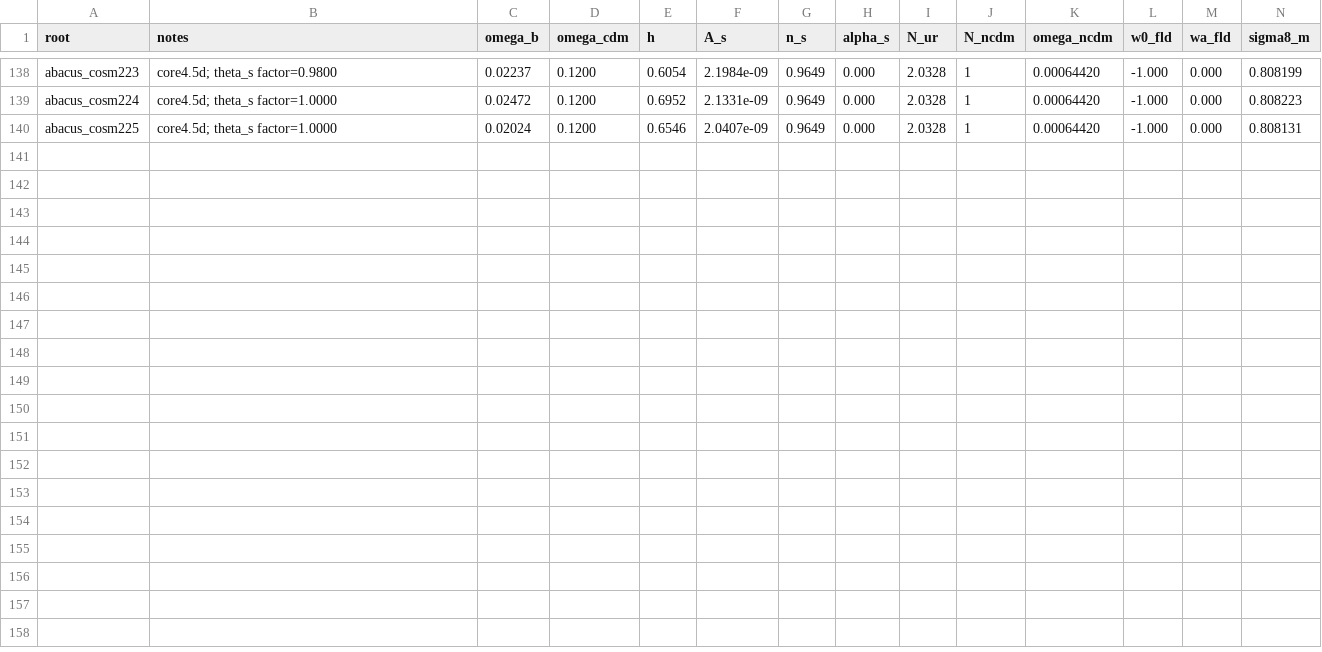
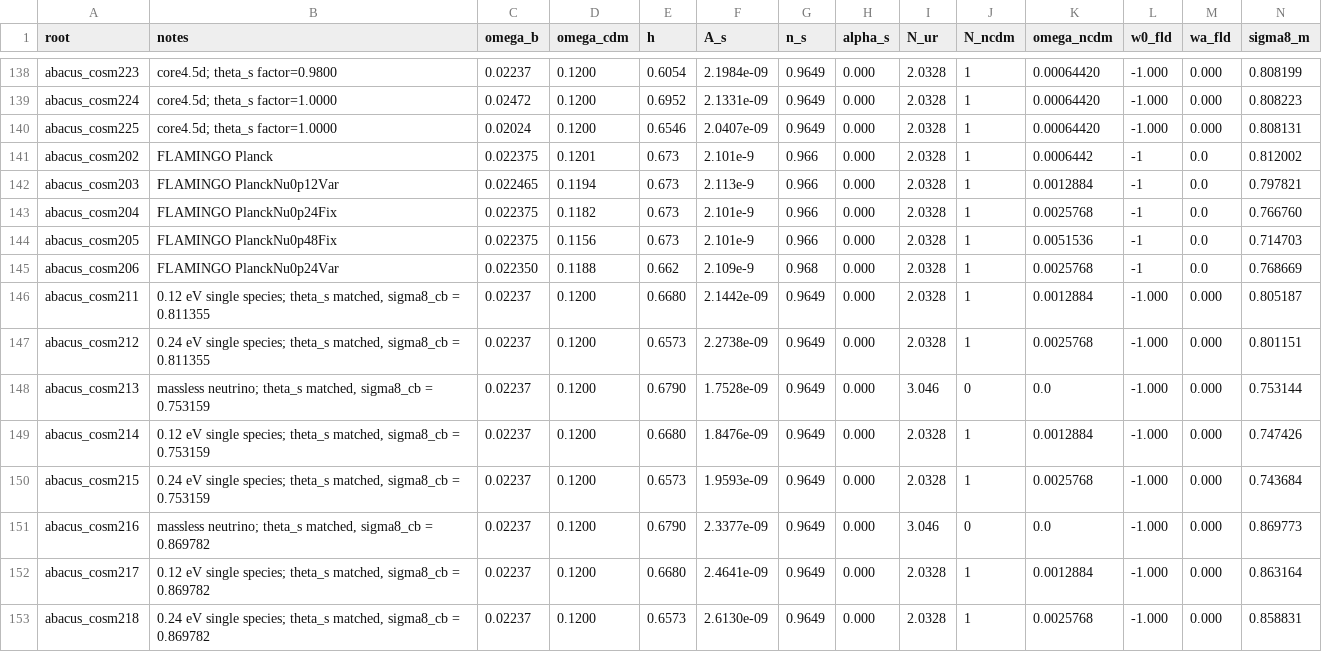
Before and after one commit to abacusorg/AbacusAurora, a CSV file: Cosmologies/cosmologies.csv, drawn as a sheet; only a part is shown, gaps mark what is left out; rows hold the shown columns only; the diff names each change by its address in the sheet, - before the commit and + after, or states it on an @@ line.

Commit message:
Add CLASS inputs for neutrino cosmologies cosm202-206, cosm211-218
CLASS.ini, CLASS_power, CLASS_transfer and cosm.def for the FLAMINGO
comparison cosmologies (cosm202-206) and neutrino runs
(cosm211-218: massless, 0.12 eV and 0.24 eV at sigma8_cb = 0.753159,
0.811355, 0.869782).

h is solved to match the baseline theta_s. For the massive-nu cosms
(211, 212, 214, 215, 217, 218) A_s is calibrated to the sigma8_cb
target using a full-precision CLASS pass (abacus_base.pre); the fast
.pre's ncdm fluid approximation had left sigma8_cb 4-9e-4 high. Final
sigma8_cb is within 1e-5 of target for all eight cosms.

```diff
--- a/Cosmologies/cosmologies.csv
+++ b/Cosmologies/cosmologies.csv
+row 141: abacus_cosm202 | FLAMINGO Planck | 0.022375 | 0.1201 | 0.673 | 2.101e-9 | 0.966 | 0.000 | 2.0328 | 1 | 0.0006442 | -1 | 0.0 | 0.812002
+row 142: abacus_cosm203 | FLAMINGO PlanckNu0p12Var | 0.022465 | 0.1194 | 0.673 | 2.113e-9 | 0.966 | 0.000 | 2.0328 | 1 | 0.0012884 | -1 | 0.0 | 0.797821
+row 143: abacus_cosm204 | FLAMINGO PlanckNu0p24Fix | 0.022375 | 0.1182 | 0.673 | 2.101e-9 | 0.966 | 0.000 | 2.0328 | 1 | 0.0025768 | -1 | 0.0 | 0.766760
+row 144: abacus_cosm205 | FLAMINGO PlanckNu0p48Fix | 0.022375 | 0.1156 | 0.673 | 2.101e-9 | 0.966 | 0.000 | 2.0328 | 1 | 0.0051536 | -1 | 0.0 | 0.714703
+row 145: abacus_cosm206 | FLAMINGO PlanckNu0p24Var | 0.022350 | 0.1188 | 0.662 | 2.109e-9 | 0.968 | 0.000 | 2.0328 | 1 | 0.0025768 | -1 | 0.0 | 0.768669
+row 146: abacus_cosm211 | 0.12 eV single species; theta_s matched, sigma8_cb = 0.811355 | 0.02237 | 0.1200 | 0.6680 | 2.1442e-09 | 0.9649 | 0.000 | 2.0328 | 1 | 0.0012884 | -1.000 | 0.000 | 0.805187
+row 147: abacus_cosm212 | 0.24 eV single species; theta_s matched, sigma8_cb = 0.811355 | 0.02237 | 0.1200 | 0.6573 | 2.2738e-09 | 0.9649 | 0.000 | 2.0328 | 1 | 0.0025768 | -1.000 | 0.000 | 0.801151
+row 148: abacus_cosm213 | massless neutrino; theta_s matched, sigma8_cb = 0.753159 | 0.02237 | 0.1200 | 0.6790 | 1.7528e-09 | 0.9649 | 0.000 | 3.046 | 0 | 0.0 | -1.000 | 0.000 | 0.753144
+row 149: abacus_cosm214 | 0.12 eV single species; theta_s matched, sigma8_cb = 0.753159 | 0.02237 | 0.1200 | 0.6680 | 1.8476e-09 | 0.9649 | 0.000 | 2.0328 | 1 | 0.0012884 | -1.000 | 0.000 | 0.747426
+row 150: abacus_cosm215 | 0.24 eV single species; theta_s matched, sigma8_cb = 0.753159 | 0.02237 | 0.1200 | 0.6573 | 1.9593e-09 | 0.9649 | 0.000 | 2.0328 | 1 | 0.0025768 | -1.000 | 0.000 | 0.743684
+row 151: abacus_cosm216 | massless neutrino; theta_s matched, sigma8_cb = 0.869782 | 0.02237 | 0.1200 | 0.6790 | 2.3377e-09 | 0.9649 | 0.000 | 3.046 | 0 | 0.0 | -1.000 | 0.000 | 0.869773
+row 152: abacus_cosm217 | 0.12 eV single species; theta_s matched, sigma8_cb = 0.869782 | 0.02237 | 0.1200 | 0.6680 | 2.4641e-09 | 0.9649 | 0.000 | 2.0328 | 1 | 0.0012884 | -1.000 | 0.000 | 0.863164
+row 153: abacus_cosm218 | 0.24 eV single species; theta_s matched, sigma8_cb = 0.869782 | 0.02237 | 0.1200 | 0.6573 | 2.6130e-09 | 0.9649 | 0.000 | 2.0328 | 1 | 0.0025768 | -1.000 | 0.000 | 0.858831
```
Also changed, not shown: 53 other files.
